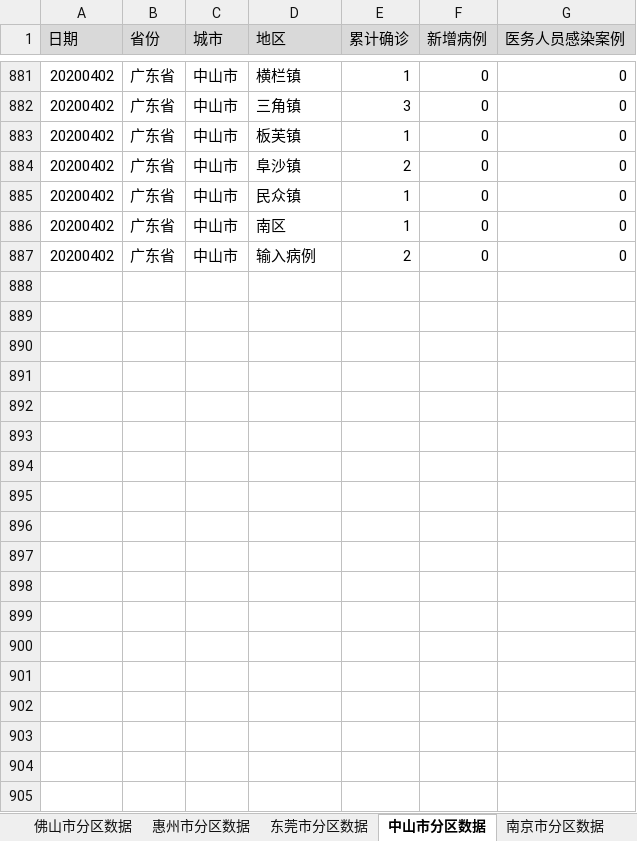
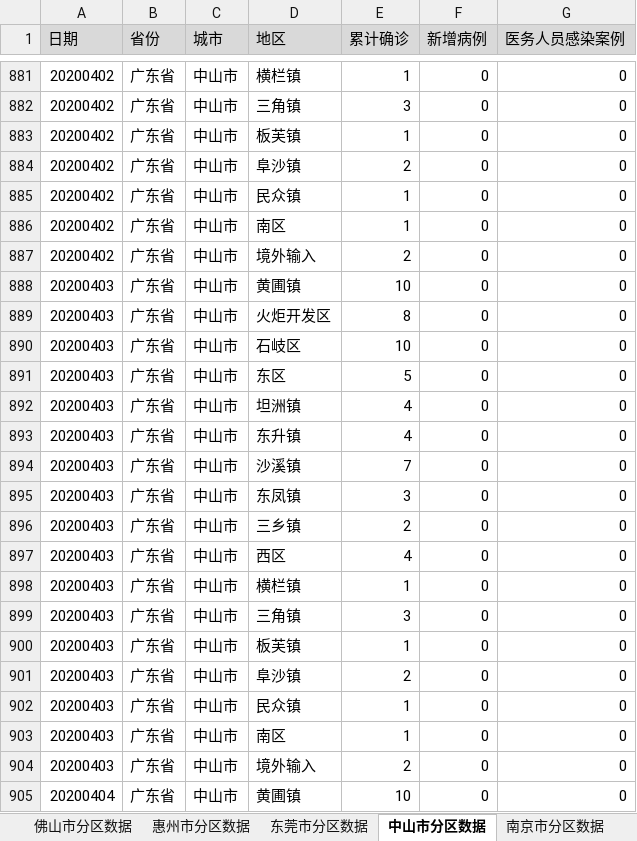
Before and after one commit to Vege1994/COVID-19DataFromWHO, an Excel workbook: DailyReportOfDistrictsInGuangdongChina.xlsx, sheet 中山市分区数据, drawn as a sheet; only a part is shown, gaps mark what is left out; values as stored, in another font and other column widths than the file's, no borders; the diff covers the shown part only; the diff names each change by its address in the sheet, - before the commit and + after, or states it on an @@ line.

```diff
--- a/DailyReportOfDistrictsInGuangdongChina.xlsx (sheet 中山市分区数据)
+++ b/DailyReportOfDistrictsInGuangdongChina.xlsx (sheet 中山市分区数据)
-D887 (地区): 输入病例
+D887 (地区): 境外输入
+row 888: 20200403 | 广东省 | 中山市 | 黄圃镇 | 10 | 0 | 0
+row 889: 20200403 | 广东省 | 中山市 | 火炬开发区 | 8 | 0 | 0
+row 890: 20200403 | 广东省 | 中山市 | 石岐区 | 10 | 0 | 0
+row 891: 20200403 | 广东省 | 中山市 | 东区 | 5 | 0 | 0
+row 892: 20200403 | 广东省 | 中山市 | 坦洲镇 | 4 | 0 | 0
+row 893: 20200403 | 广东省 | 中山市 | 东升镇 | 4 | 0 | 0
+row 894: 20200403 | 广东省 | 中山市 | 沙溪镇 | 7 | 0 | 0
+row 895: 20200403 | 广东省 | 中山市 | 东凤镇 | 3 | 0 | 0
+row 896: 20200403 | 广东省 | 中山市 | 三乡镇 | 2 | 0 | 0
+row 897: 20200403 | 广东省 | 中山市 | 西区 | 4 | 0 | 0
+row 898: 20200403 | 广东省 | 中山市 | 横栏镇 | 1 | 0 | 0
+row 899: 20200403 | 广东省 | 中山市 | 三角镇 | 3 | 0 | 0
+row 900: 20200403 | 广东省 | 中山市 | 板芙镇 | 1 | 0 | 0
+row 901: 20200403 | 广东省 | 中山市 | 阜沙镇 | 2 | 0 | 0
+row 902: 20200403 | 广东省 | 中山市 | 民众镇 | 1 | 0 | 0
+row 903: 20200403 | 广东省 | 中山市 | 南区 | 1 | 0 | 0
+row 904: 20200403 | 广东省 | 中山市 | 境外输入 | 2 | 0 | 0
+row 905: 20200404 | 广东省 | 中山市 | 黄圃镇 | 10 | 0 | 0
```
Also changed, not shown: 16 added rows and 22 edited cells elsewhere in this sheet, sheet 韩国分区数据, sheet 东莞市分区数据, sheet 深圳市分区数据, sheet 宁波市分区数据, sheet 湛江市分区数据, sheet 南京市分区数据, 12 more sheets, 1 other file.
